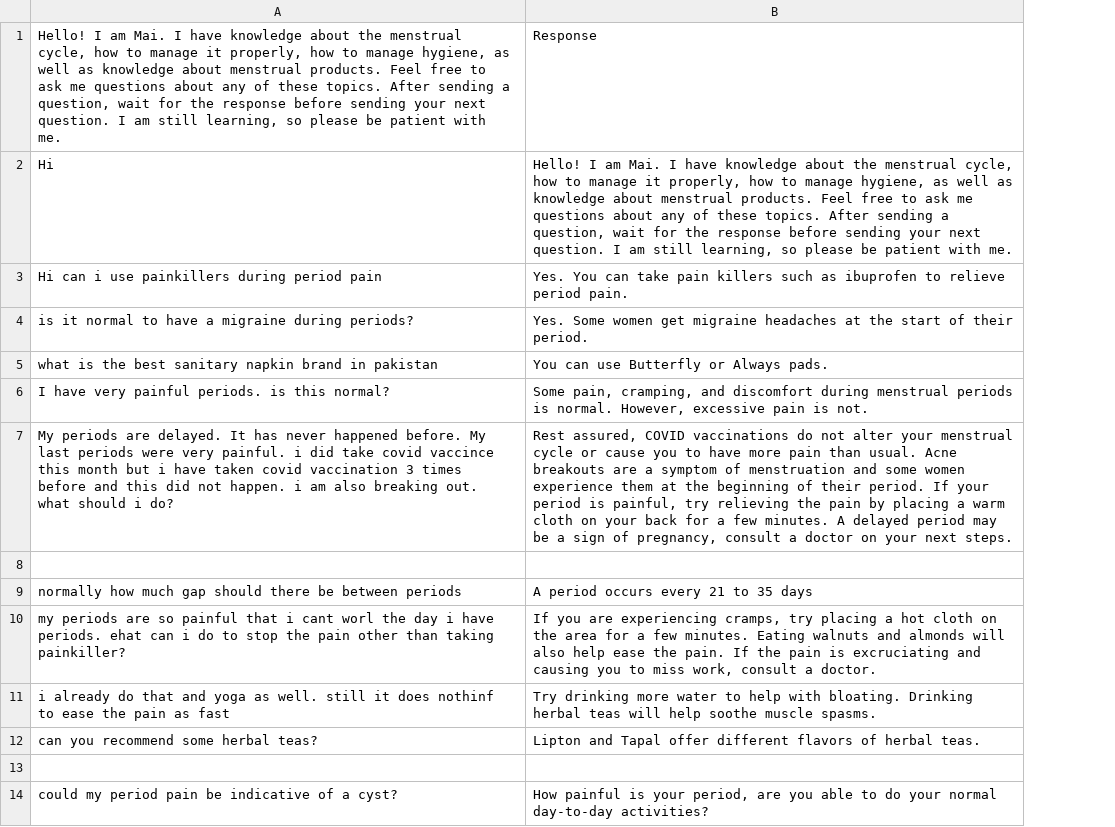
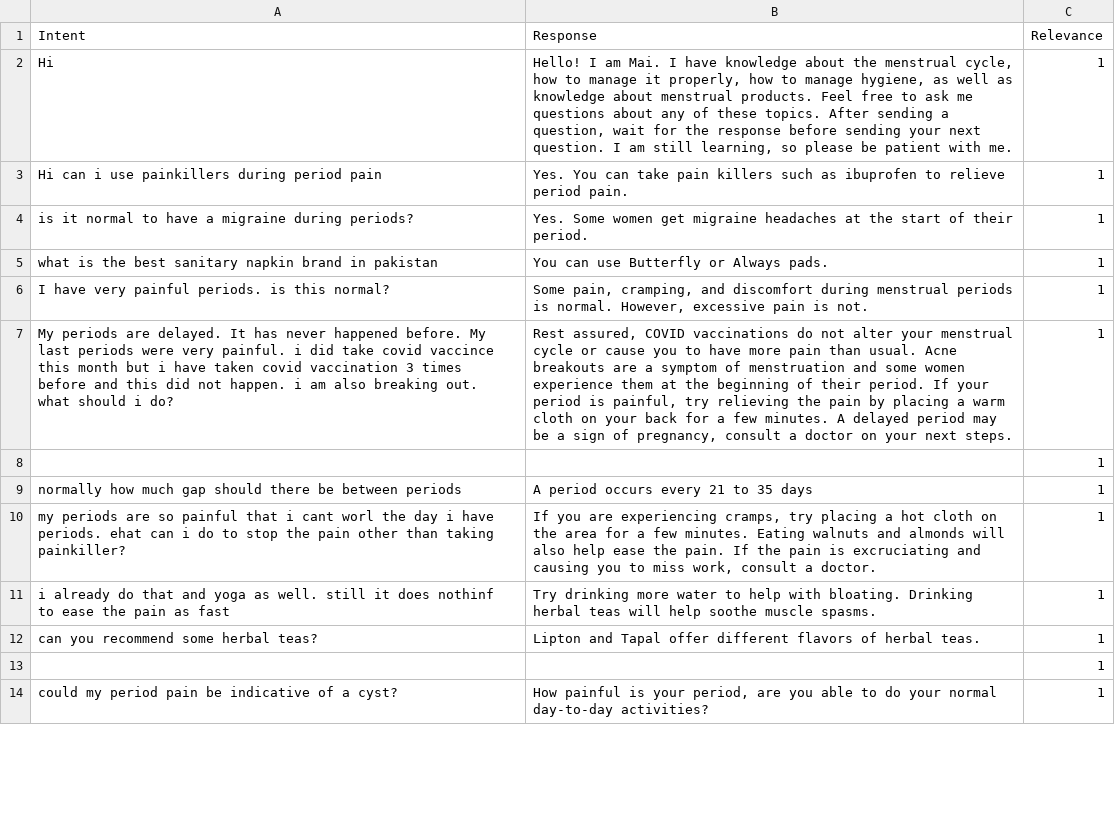
Before and after one commit to ShafaqFatimaMughal/Kaavish-Mai-Transformer-Based-Urdu-Chatbot, a CSV file: Datasets/Initial/Self-Curated/Kaavish D11 - Survey Form.csv, drawn as a sheet; only a part is shown; the diff names each change by its address in the sheet, - before the commit and + after, or states it on an @@ line.

Commit message:
Add files via upload

```diff
--- a/Datasets/Initial/Self-Curated/Kaavish D11 - Survey Form.csv
+++ b/Datasets/Initial/Self-Curated/Kaavish D11 - Survey Form.csv
+column C (Relevance), rows 2-14: all 1
-A1: Hello! I am Mai. I have knowledge about the menstrual cycle, how to manage it properly, how to manage hygiene, as well as knowledge about menstrual products. Feel free to ask me questions about any of these topics. After sending a question, wait for the response before sending your next question. I am still learning, so please be patient with me.
+A1: Intent
```
